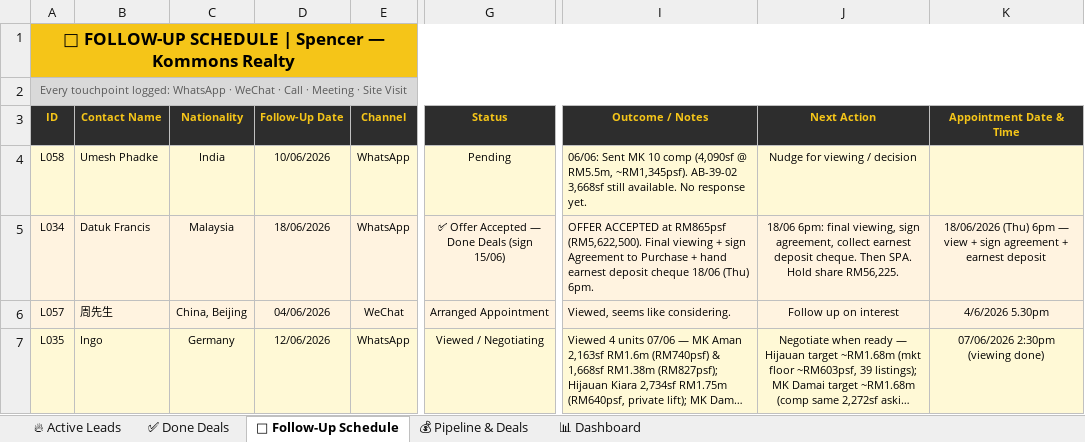
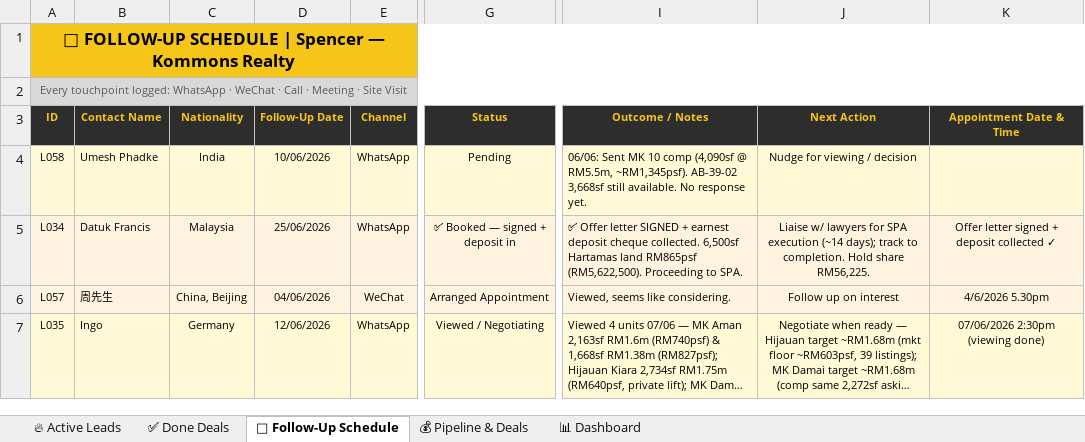
Before and after one commit to Spencerr2626/Spencer, an Excel workbook: references/crm/Spencer_Kommons_CRM_v3.xlsx, sheet 📅 Follow-Up Schedule, drawn as a sheet; only a part is shown, gaps mark what is left out; long unchanged cells end in …; values as stored, in another font and other column widths than the file's, no borders; charts and pictures not drawn; the diff names each change by its address in the sheet, - before the commit and + after, or states it on an @@ line.

```diff
--- a/references/crm/Spencer_Kommons_CRM_v3.xlsx (sheet 📅 Follow-Up Schedule)
+++ b/references/crm/Spencer_Kommons_CRM_v3.xlsx (sheet 📅 Follow-Up Schedule)
-D5 (Follow-Up Date): 18/06/2026
+D5 (Follow-Up Date): 25/06/2026
-G5 (Status): ✅ Offer Accepted — Done Deals (sign 15/06)
+G5 (Status): ✅ Booked — signed + deposit in
-I5 (Outcome / Notes): OFFER ACCEPTED at RM865psf (RM5,622,500). Final viewing + sign Agreement to Purchase + hand earnest deposit cheque 18/06 (Thu) 6pm.
+I5 (Outcome / Notes): ✅ Offer letter SIGNED + earnest deposit cheque collected. 6,500sf Hartamas land RM865psf (RM5,622,500). Proceeding to SPA.
-J5 (Next Action): 18/06 6pm: final viewing, sign agreement, collect earnest deposit cheque. Then SPA. Hold share…
+J5 (Next Action): Liaise w/ lawyers for SPA execution (~14 days); track to completion. Hold share…
-K5 (Appointment Date & Time): 18/06/2026 (Thu) 6pm — view + sign agreement + earnest deposit
+K5 (Appointment Date & Time): Offer letter signed + deposit collected ✓
```
Also changed, not shown: sheet ✅ Done Deals, sheet 💰 Pipeline & Deals.
